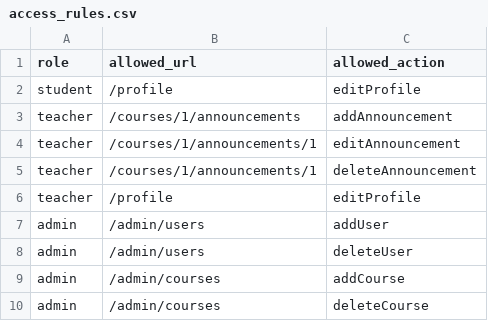
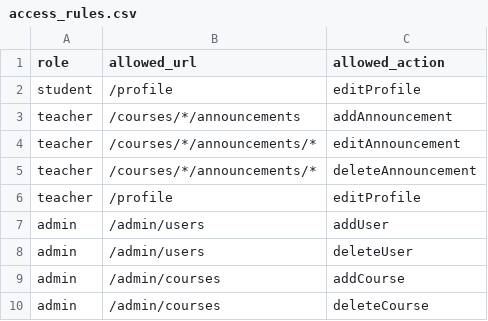
Before and after one commit to j5tankovic/BSEP2, a CSV file: FeatureParser/example/access_rules.csv, drawn as a sheet.

```diff
--- a/FeatureParser/example/access_rules.csv
+++ b/FeatureParser/example/access_rules.csv
@@ -2,5 +2,5 @@ role, allowed_url, allowed_action
 student, /profile, editProfile
-teacher, /courses/1/announcements, addAnnouncement
-teacher, /courses/1/announcements/1, editAnnouncement
-teacher, /courses/1/announcements/1, deleteAnnouncement
+teacher, /courses/*/announcements, addAnnouncement
+teacher, /courses/*/announcements/*, editAnnouncement
+teacher, /courses/*/announcements/*, deleteAnnouncement
 teacher, /profile, editProfile
```
Also changed, not shown: 22 other files.
